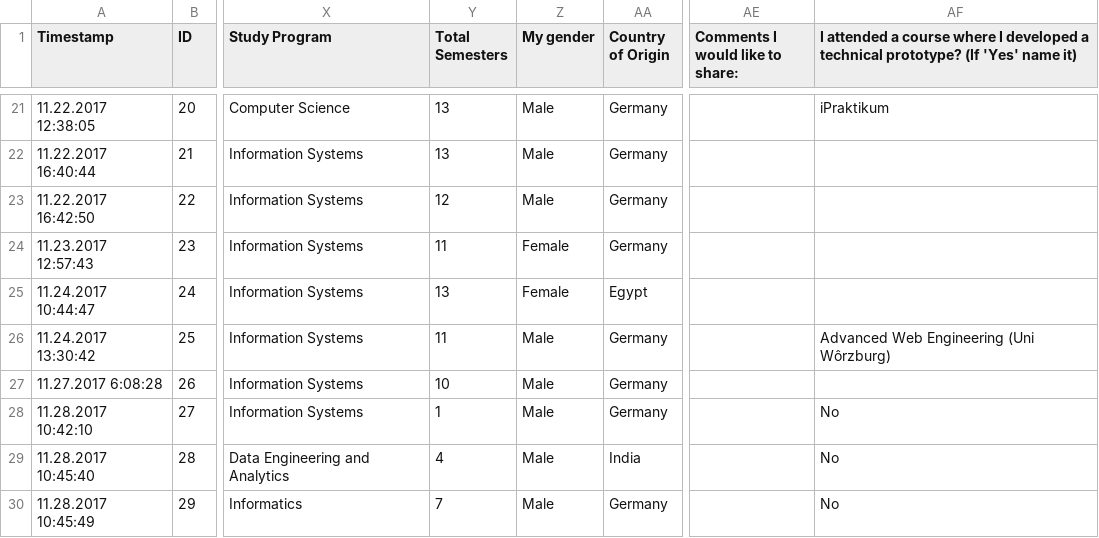
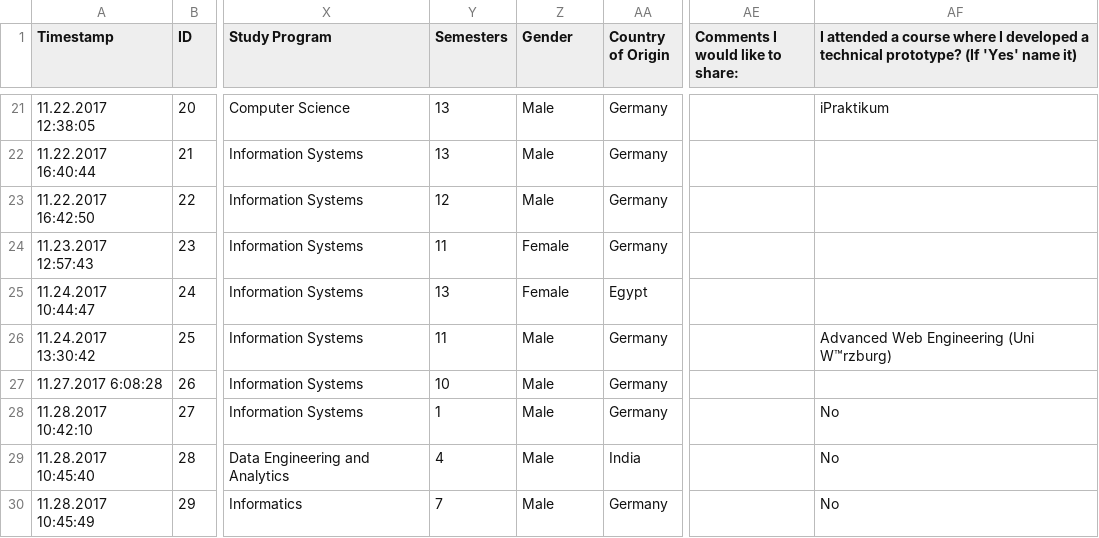
Before and after one commit to lukasmohs/entrepreneurial-intention-analysis, a CSV file: cleaned-responses.csv, drawn as a sheet; only a part is shown, gaps mark what is left out; the diff names each change by its address in the sheet, - before the commit and + after, or states it on an @@ line.

```diff
--- a/cleaned-responses.csv
+++ b/cleaned-responses.csv
-Y1: Total Semesters
+Y1: Semesters
-Z1: My gender
+Z1: Gender
-AF26: Advanced Web Engineering (Uni Wôrzburg)
+AF26: Advanced Web Engineering (Uni W™rzburg)
```
Also changed, not shown: 6 other files.
